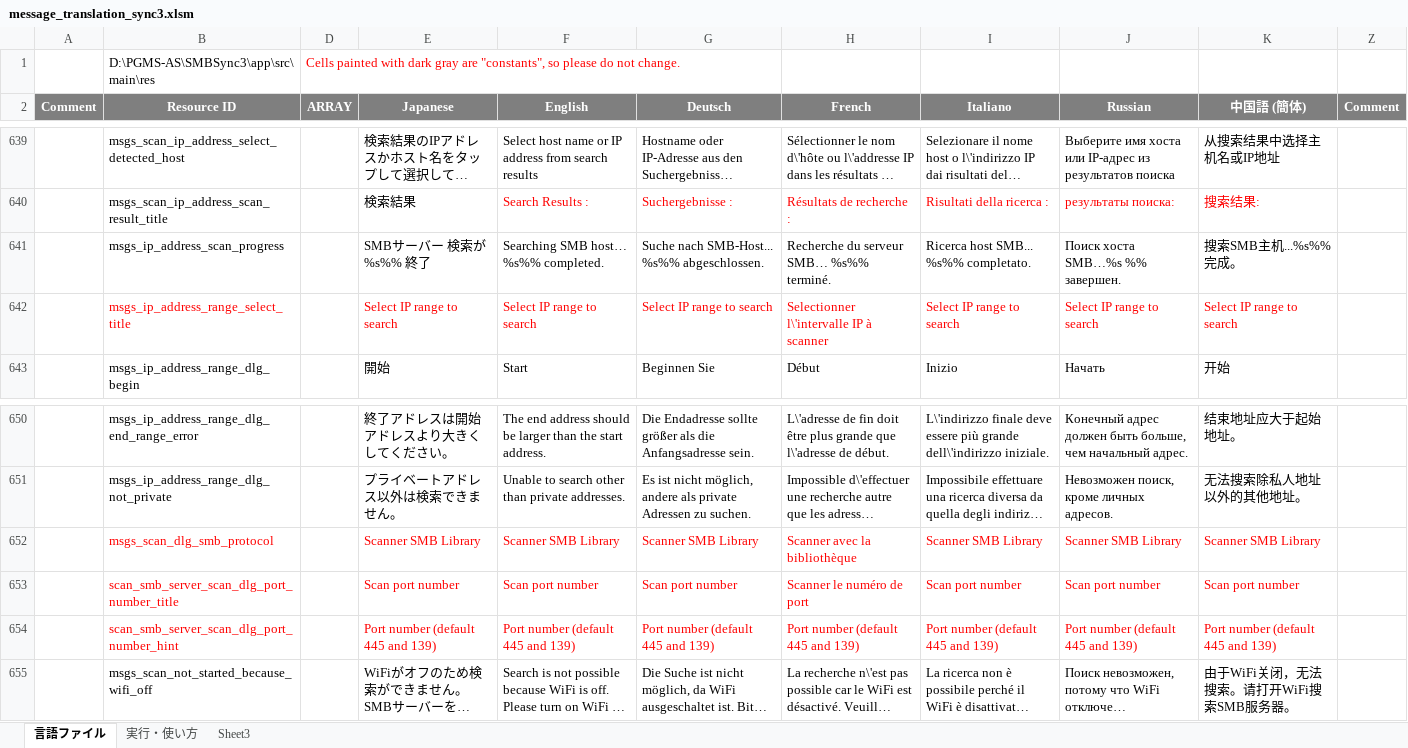
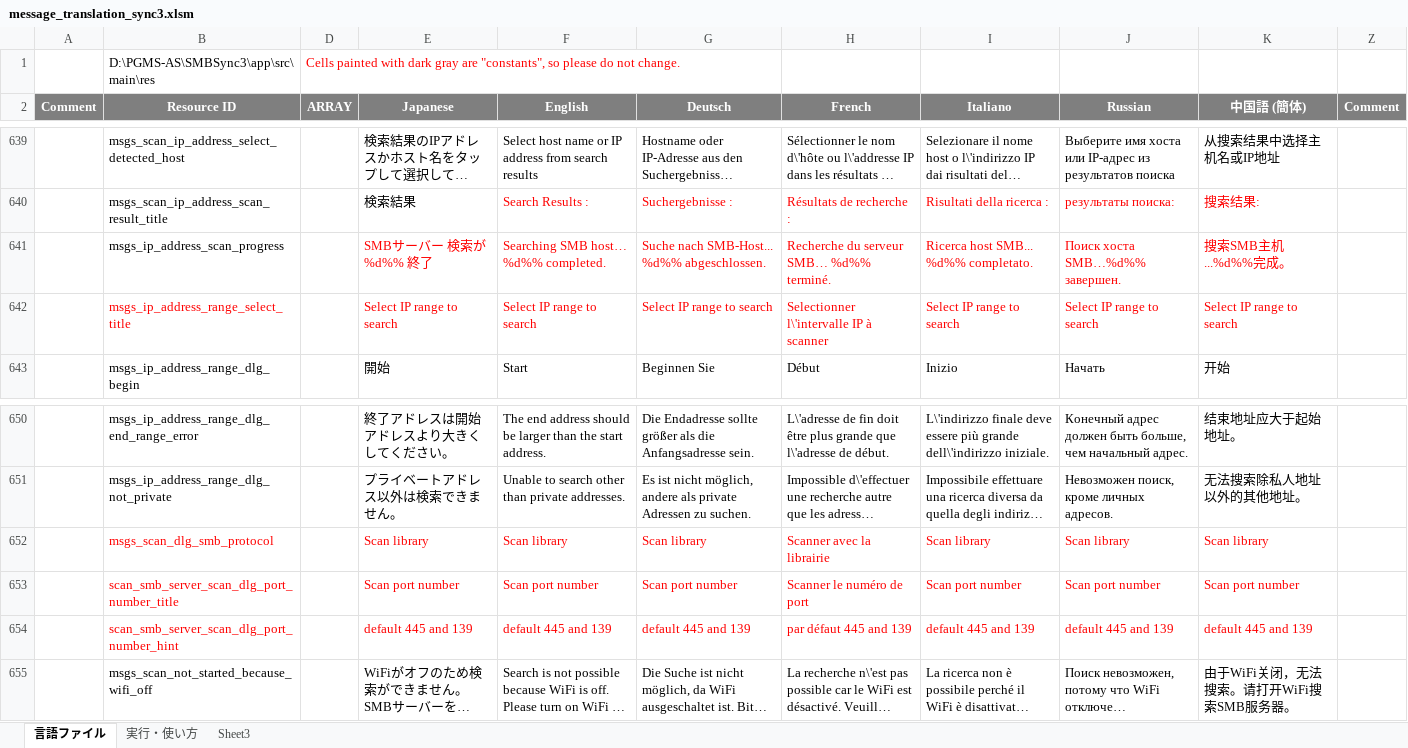
Before and after one commit to dpa99c/SMBSync3, an Excel workbook: message_translation_sync3.xlsm, sheet 言語ファイル, drawn as a sheet; only a part is shown, gaps mark what is left out; long unchanged cells end in …; values as stored, in another font and other column widths than the file's, no borders; charts and pictures not drawn; the diff names each change by its address in the sheet, - before the commit and + after, or states it on an @@ line.

Commit message:
SMB Scanner optimization and fixes
- SMB scanner:
  + fix scan progress formatting %s to %d
  + enable user choice to select scanning library SMBv1 (jcifs 1.3.19) or SMBv2/3 (jcifs-ng)
  + by default, intial scan will use the SMB library set in currently configured server or the default app SMB level
  + add option to make initial scan using a custom port (not used)
  + first scan will still use both 139 and 445 default ports
  + UI enhancements
  + use global SMB level labels
- Add index constants for global smb level spinner

```diff
--- a/message_translation_sync3.xlsm (sheet 言語ファイル)
+++ b/message_translation_sync3.xlsm (sheet 言語ファイル)
-E641 (Japanese): SMBサーバー 検索が%s%% 終了
+E641 (Japanese): SMBサーバー 検索が%d%% 終了
-E641:K641 text colour: black
+E641:K641 text colour: #FF0000
-F641 (English): Searching SMB host… %s%% completed.
+F641 (English): Searching SMB host… %d%% completed.
-G641 (Deutsch): Suche nach SMB-Host... %s%% abgeschlossen.
+G641 (Deutsch): Suche nach SMB-Host... %d%% abgeschlossen.
-H641 (French): Recherche du serveur SMB… %s%% terminé.
+H641 (French): Recherche du serveur SMB… %d%% terminé.
-I641 (Italiano): Ricerca host SMB... %s%% completato.
+I641 (Italiano): Ricerca host SMB... %d%% completato.
-J641 (Russian): Поиск хоста SMB…%s %% завершен.
+J641 (Russian): Поиск хоста SMB…%d%% завершен.
-K641 (中国語 (簡体)): 搜索SMB主机...%s%%完成。
+K641 (中国語 (簡体)): 搜索SMB主机...%d%%完成。
-E652 (Japanese): Scanner SMB Library
+E652 (Japanese): Scan library
-F652 (English): Scanner SMB Library
+F652 (English): Scan library
-G652 (Deutsch): Scanner SMB Library
+G652 (Deutsch): Scan library
-H652 (French): Scanner avec la bibliothèque
+H652 (French): Scanner avec la librairie
-I652 (Italiano): Scanner SMB Library
+I652 (Italiano): Scan library
-J652 (Russian): Scanner SMB Library
+J652 (Russian): Scan library
-K652 (中国語 (簡体)): Scanner SMB Library
+K652 (中国語 (簡体)): Scan library
-E654 (Japanese): Port number (default 445 and 139)
+E654 (Japanese): default 445 and 139
-F654 (English): Port number (default 445 and 139)
+F654 (English): default 445 and 139
-G654 (Deutsch): Port number (default 445 and 139)
+G654 (Deutsch): default 445 and 139
-H654 (French): Port number (default 445 and 139)
+H654 (French): par défaut 445 and 139
-I654 (Italiano): Port number (default 445 and 139)
+I654 (Italiano): default 445 and 139
-J654 (Russian): Port number (default 445 and 139)
+J654 (Russian): default 445 and 139
-K654 (中国語 (簡体)): Port number (default 445 and 139)
+K654 (中国語 (簡体)): default 445 and 139
```
Also changed, not shown: 11 other files.
